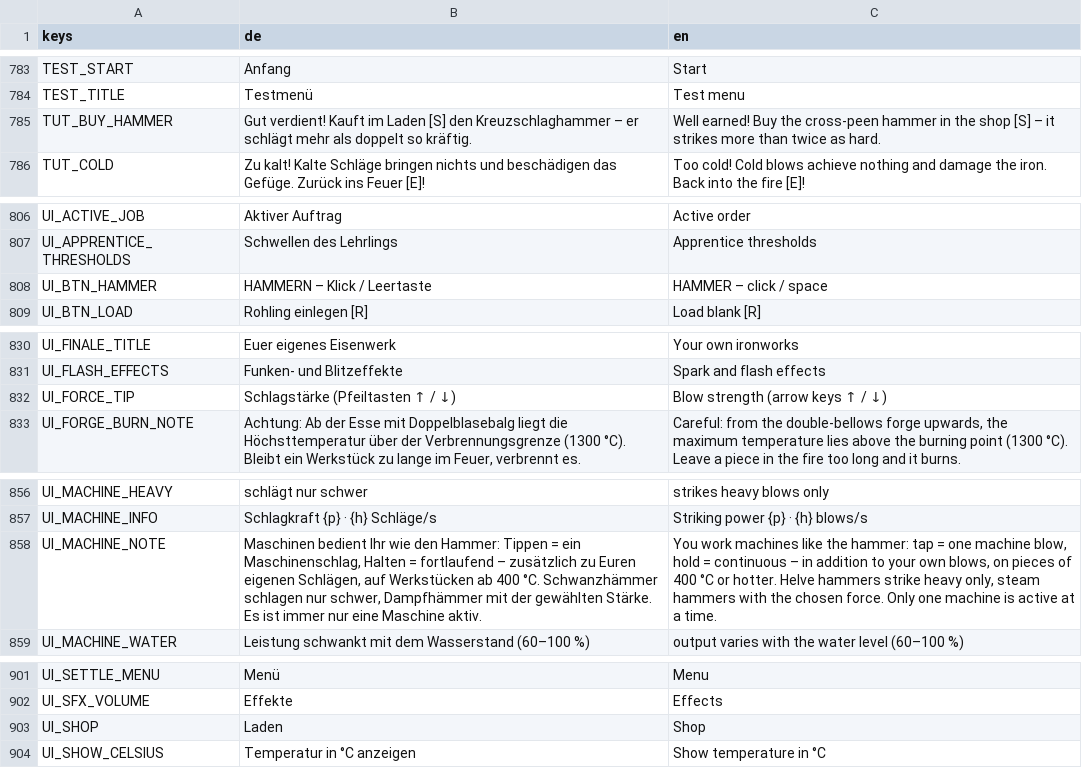
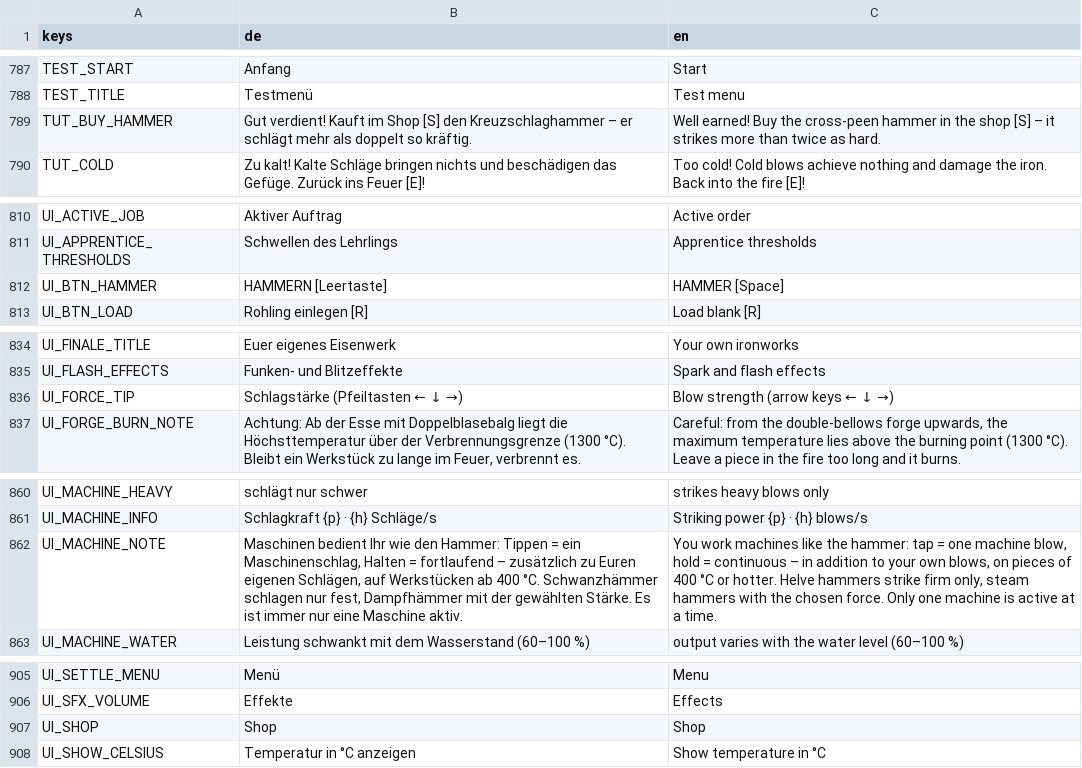
Before and after one commit to MMCK84/forge, a CSV file: localization/translations.csv, drawn as a sheet; only a part is shown, gaps mark what is left out; the diff covers the shown part only.

```diff
--- a/localization/translations.csv
+++ b/localization/translations.csv
@@ -784,3 +788,3 @@ TEST_START,Anfang,Start
 TEST_TITLE,Testmenü,Test menu
-TUT_BUY_HAMMER,Gut verdient! Kauft im Laden [S] den Kreuzschlaghammer – er schlägt mehr als doppelt so kräftig.,Well earned! Buy the cross-peen hammer in the shop [S] – it strikes more than twice as hard.
+TUT_BUY_HAMMER,Gut verdient! Kauft im Shop [S] den Kreuzschlaghammer – er schlägt mehr als doppelt so kräftig.,Well earned! Buy the cross-peen hammer in the shop [S] – it strikes more than twice as hard.
 TUT_COLD,Zu kalt! Kalte Schläge bringen nichts und beschädigen das Gefüge. Zurück ins Feuer [E]!,Too cold! Cold blows achieve nothing and damage the iron. Back into the fire [E]!
@@ -807,3 +811,3 @@ UI_ACTIVE_JOB,Aktiver Auftrag,Active order
 UI_APPRENTICE_THRESHOLDS,Schwellen des Lehrlings,Apprentice thresholds
-UI_BTN_HAMMER,HAMMERN – Klick / Leertaste,HAMMER – click / space
+UI_BTN_HAMMER,HAMMERN [Leertaste],HAMMER [Space]
 UI_BTN_LOAD,Rohling einlegen [R],Load blank [R]
@@ -831,3 +835,3 @@ UI_FINALE_TITLE,Euer eigenes Eisenwerk,Your own ironworks
 UI_FLASH_EFFECTS,Funken- und Blitzeffekte,Spark and flash effects
-UI_FORCE_TIP,Schlagstärke (Pfeiltasten ↑ / ↓),Blow strength (arrow keys ↑ / ↓)
+UI_FORCE_TIP,Schlagstärke (Pfeiltasten ← ↓ →),Blow strength (arrow keys ← ↓ →)
 UI_FORGE_BURN_NOTE,"Achtung: Ab der Esse mit Doppelblasebalg liegt die Höchsttemperatur über der Verbrennungsgrenze (1300 °C). Bleibt ein Werkstück zu lange im Feuer, verbrennt es.","Careful: from the double-bellows forge upwards, the maximum temperature lies above the burning point (1300 °C). Leave a piece in the fire too long and it burns."
@@ -857,3 +861,3 @@ UI_MACHINE_HEAVY,schlägt nur schwer,strikes heavy blows only
 UI_MACHINE_INFO,Schlagkraft {p} · {h} Schläge/s,Striking power {p} · {h} blows/s
-UI_MACHINE_NOTE,"Maschinen bedient Ihr wie den Hammer: Tippen = ein Maschinenschlag, Halten = fortlaufend – zusätzlich zu Euren eigenen Schlägen, auf Werkstücken ab 400 °C. Schwanzhämmer schlagen nur schwer, Dampfhämmer mit der gewählten Stärke. Es ist immer nur eine Maschine aktiv.","You work machines like the hammer: tap = one machine blow, hold = continuous – in addition to your own blows, on pieces of 400 °C or hotter. Helve hammers strike heavy only, steam hammers with the chosen force. Only one machine is active at a time."
+UI_MACHINE_NOTE,"Maschinen bedient Ihr wie den Hammer: Tippen = ein Maschinenschlag, Halten = fortlaufend – zusätzlich zu Euren eigenen Schlägen, auf Werkstücken ab 400 °C. Schwanzhämmer schlagen nur fest, Dampfhämmer mit der gewählten Stärke. Es ist immer nur eine Maschine aktiv.","You work machines like the hammer: tap = one machine blow, hold = continuous – in addition to your own blows, on pieces of 400 °C or hotter. Helve hammers strike firm only, steam hammers with the chosen force. Only one machine is active at a time."
 UI_MACHINE_WATER,Leistung schwankt mit dem Wasserstand (60–100 %),output varies with the water level (60–100 %)
@@ -902,3 +906,3 @@ UI_SETTLE_MENU,Menü,Menu
 UI_SFX_VOLUME,Effekte,Effects
-UI_SHOP,Laden,Shop
+UI_SHOP,Shop,Shop
 UI_SHOW_CELSIUS,Temperatur in °C anzeigen,Show temperature in °C
```
Also changed, not shown: 4 added rows and 17 edited cells elsewhere in this file, 7 other files.
